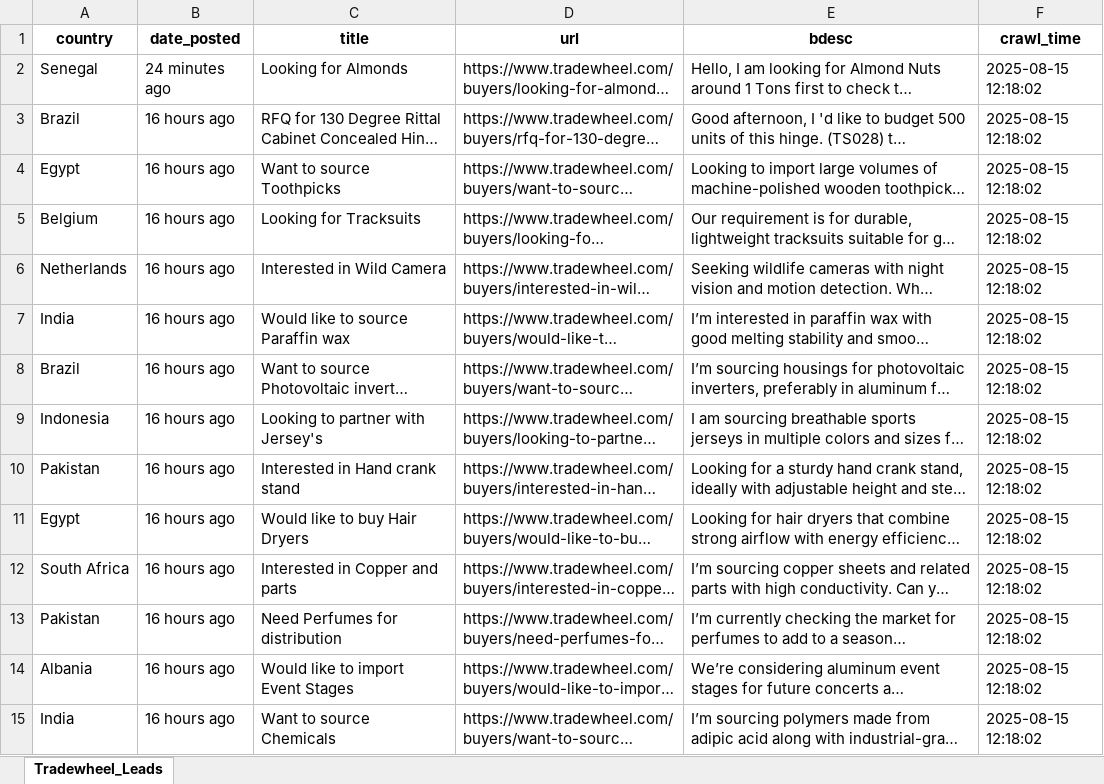
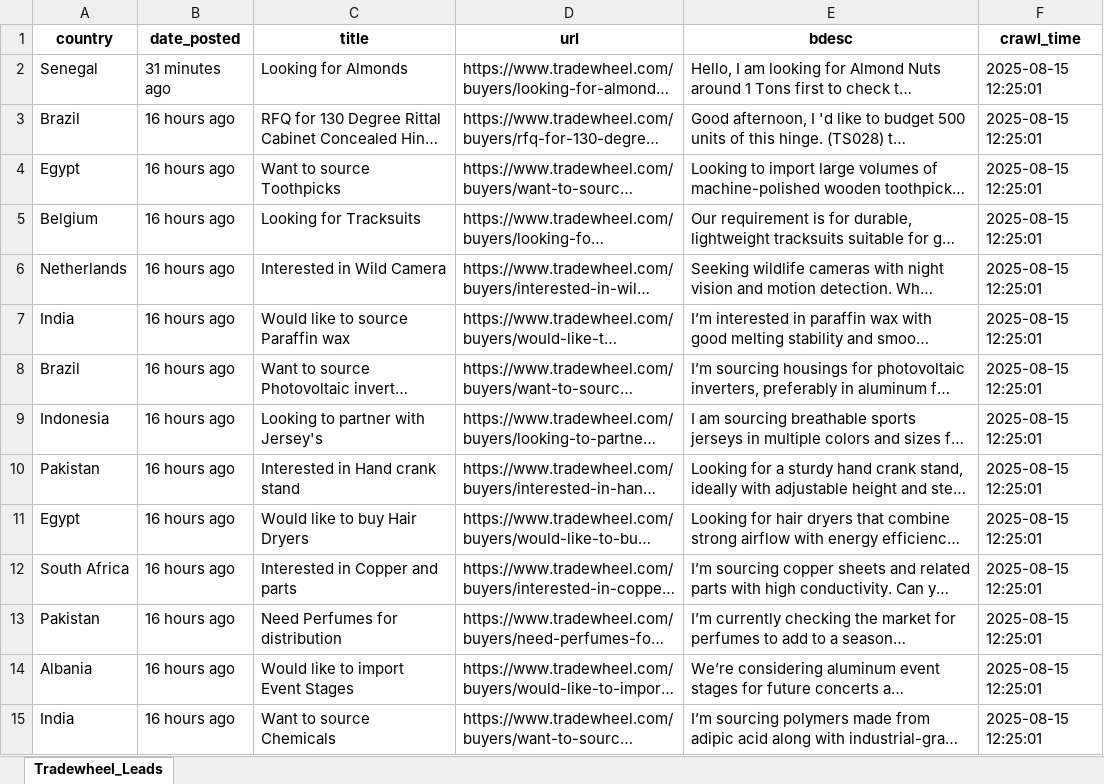
Before and after one commit to XuanKyUEL/tradewheel_scrape, an Excel workbook: data/08_15_25_tradewheel_scrap.xlsx, sheet Tradewheel_Leads, drawn as a sheet; only a part is shown; long unchanged cells end in …; values as stored, in another font and other column widths than the file's, no borders; the diff covers the shown part only; the diff names each change by its address in the sheet, - before the commit and + after, or states it on an @@ line.

```diff
--- a/data/08_15_25_tradewheel_scrap.xlsx (sheet Tradewheel_Leads)
+++ b/data/08_15_25_tradewheel_scrap.xlsx (sheet Tradewheel_Leads)
-B2 (date_posted): 24 minutes ago
+B2 (date_posted): 31 minutes ago
-F2:F15 (crawl_time): 2025-08-15 12:18:02
+F2:F15 (crawl_time): 2025-08-15 12:25:01
```
Also changed, not shown: 189 edited cells elsewhere in this sheet, 1 other file.
